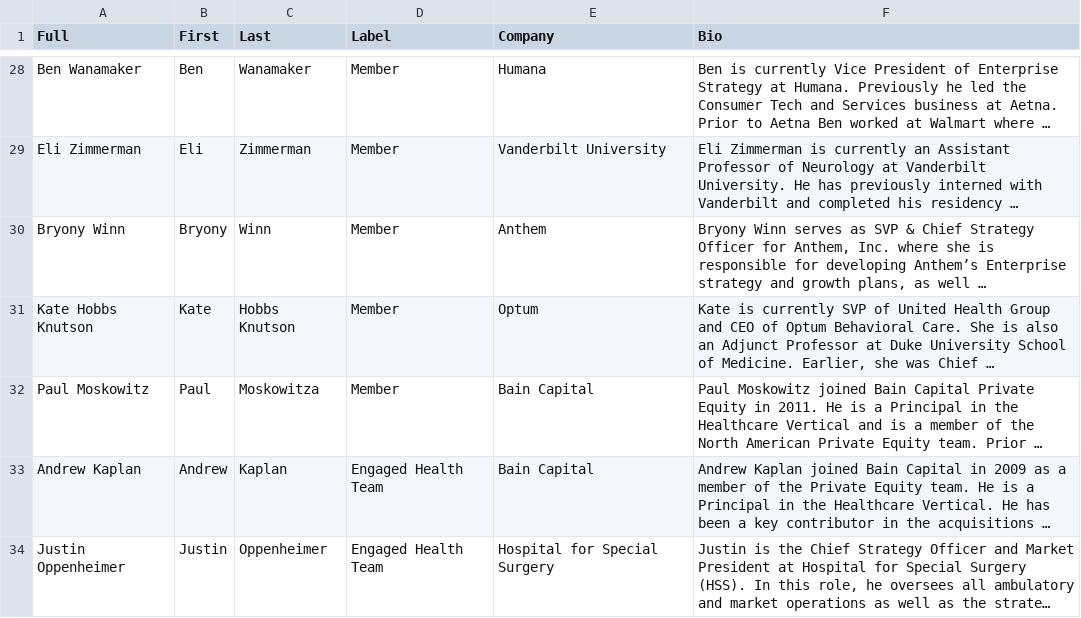
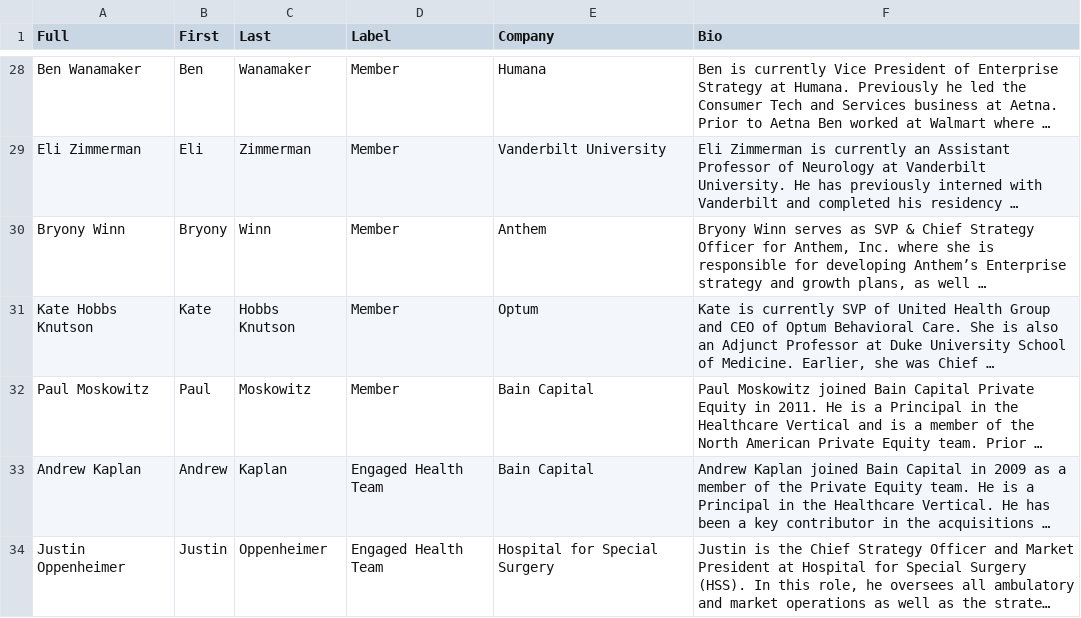
Before and after one commit to wfq2/engagedhealth, a CSV file: cdn/bios.csv, drawn as a sheet; only a part is shown, gaps mark what is left out; long unchanged cells end in …; the diff names each change by its address in the sheet, - before the commit and + after, or states it on an @@ line.

Commit message:
update

```diff
--- a/cdn/bios.csv
+++ b/cdn/bios.csv
-C32 (Last): Moskowitza
+C32 (Last): Moskowitz
```
